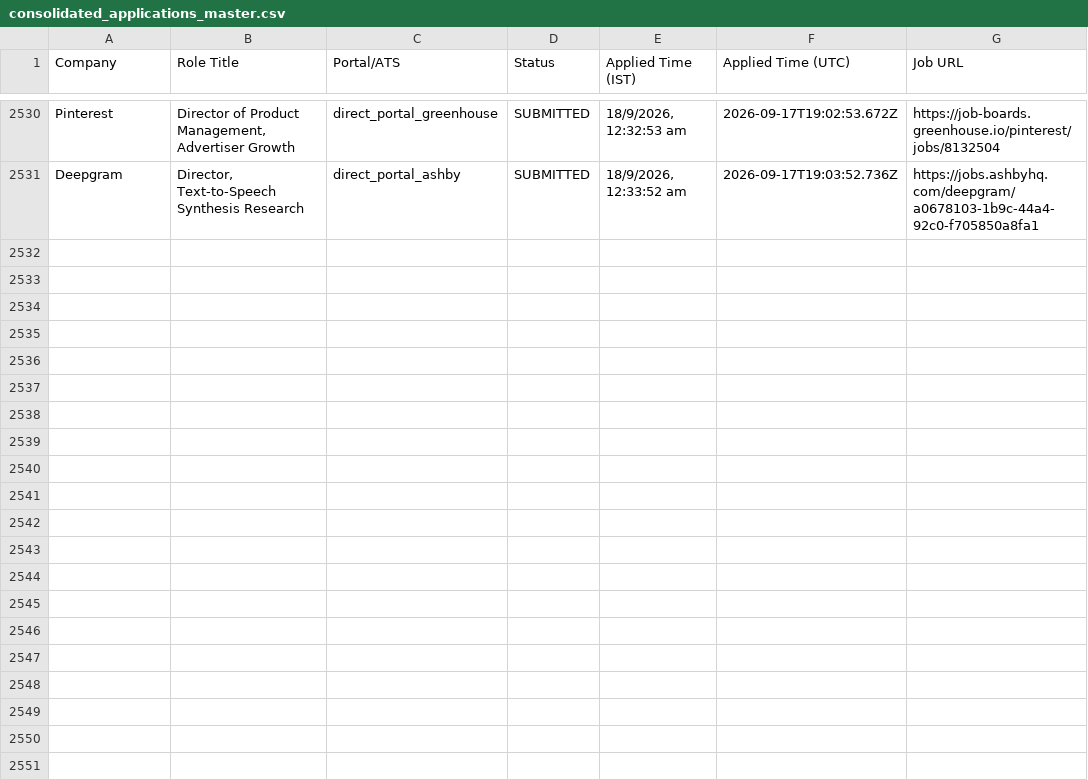
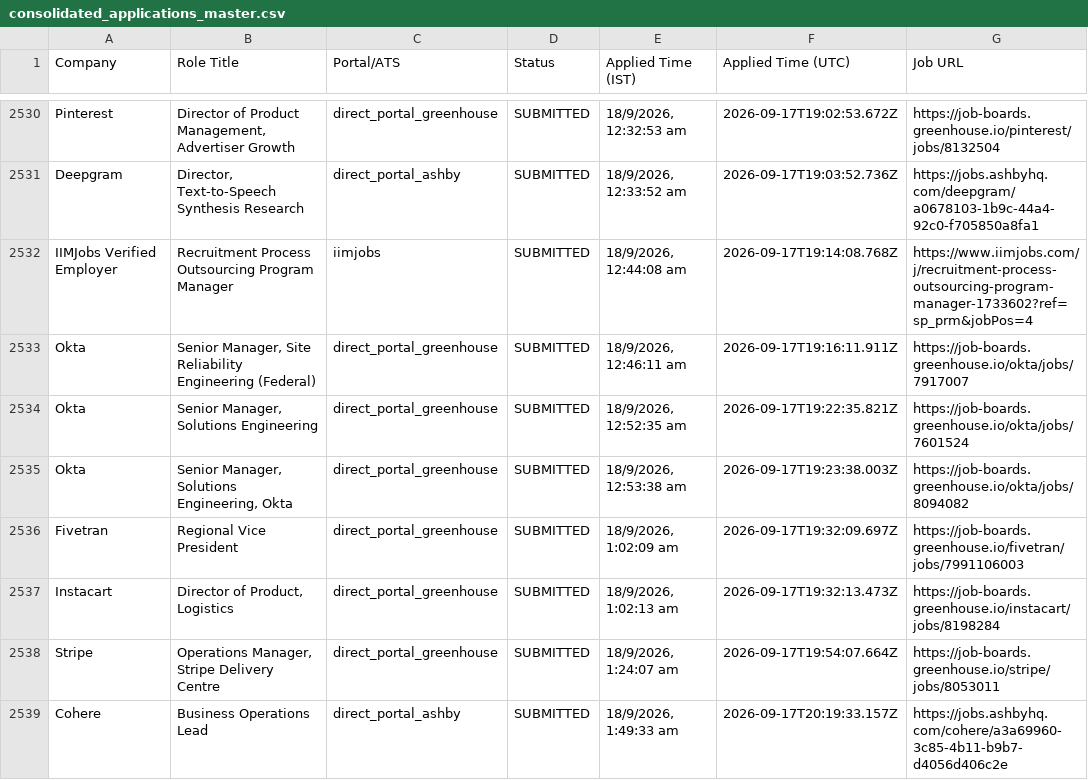
Before and after one commit to sandeepramaswamykashyap-coder/job-search-agent, a CSV file: consolidated_applications_master.csv, drawn as a sheet; only a part is shown, gaps mark what is left out; the diff names each change by its address in the sheet, - before the commit and + after, or states it on an @@ line.

Commit message:
feat: confirmed 1 verified submissions in quad-worker cycle

```diff
--- a/consolidated_applications_master.csv
+++ b/consolidated_applications_master.csv
+row 2532: IIMJobs Verified Employer | Recruitment Process Outsourcing Program Manager | iimjobs | SUBMITTED | 18/9/2026, 12:44:08 am | 2026-09-17T19:14:08.768Z | https://www.iimjobs.com/j/recruitment-process-outsourcing-program-manager-1733602?ref=sp_prm&jobPos=4
+row 2533: Okta | Senior Manager, Site Reliability Engineering (Federal) | direct_portal_greenhouse | SUBMITTED | 18/9/2026, 12:46:11 am | 2026-09-17T19:16:11.911Z | https://job-boards.greenhouse.io/okta/jobs/7917007
+row 2534: Okta | Senior Manager, Solutions Engineering | direct_portal_greenhouse | SUBMITTED | 18/9/2026, 12:52:35 am | 2026-09-17T19:22:35.821Z | https://job-boards.greenhouse.io/okta/jobs/7601524
+row 2535: Okta | Senior Manager, Solutions Engineering, Okta | direct_portal_greenhouse | SUBMITTED | 18/9/2026, 12:53:38 am | 2026-09-17T19:23:38.003Z | https://job-boards.greenhouse.io/okta/jobs/8094082
+row 2536: Fivetran | Regional Vice President | direct_portal_greenhouse | SUBMITTED | 18/9/2026, 1:02:09 am | 2026-09-17T19:32:09.697Z | https://job-boards.greenhouse.io/fivetran/jobs/7991106003
+row 2537: Instacart | Director of Product, Logistics | direct_portal_greenhouse | SUBMITTED | 18/9/2026, 1:02:13 am | 2026-09-17T19:32:13.473Z | https://job-boards.greenhouse.io/instacart/jobs/8198284
+row 2538: Stripe | Operations Manager, Stripe Delivery Centre | direct_portal_greenhouse | SUBMITTED | 18/9/2026, 1:24:07 am | 2026-09-17T19:54:07.664Z | https://job-boards.greenhouse.io/stripe/jobs/8053011
+row 2539: Cohere | Business Operations Lead | direct_portal_ashby | SUBMITTED | 18/9/2026, 1:49:33 am | 2026-09-17T20:19:33.157Z | https://jobs.ashbyhq.com/cohere/a3a69960-3c85-4b11-b9b7-d4056d406c2e
```
Also changed, not shown: verified_clean_applications.csv, 2 other files.
